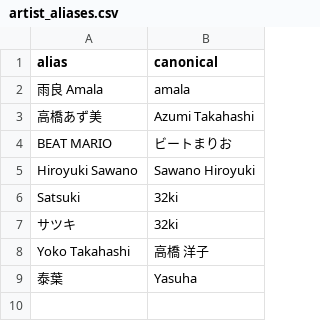
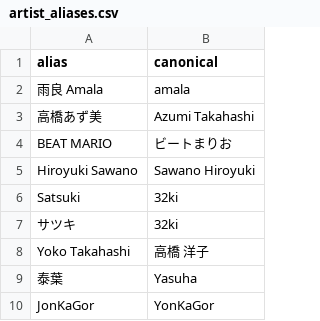
Before and after one commit to CodinFae/duckdb-song-stream-analysis, a CSV file: seeds/artist_aliases.csv, drawn as a sheet.

```diff
--- a/seeds/artist_aliases.csv
+++ b/seeds/artist_aliases.csv
@@ -9 +9,2 @@ Yoko Takahashi,高橋 洋子
 泰葉,Yasuha
+JonKaGor,YonKaGor
```
Also changed, not shown: 6 other files.
